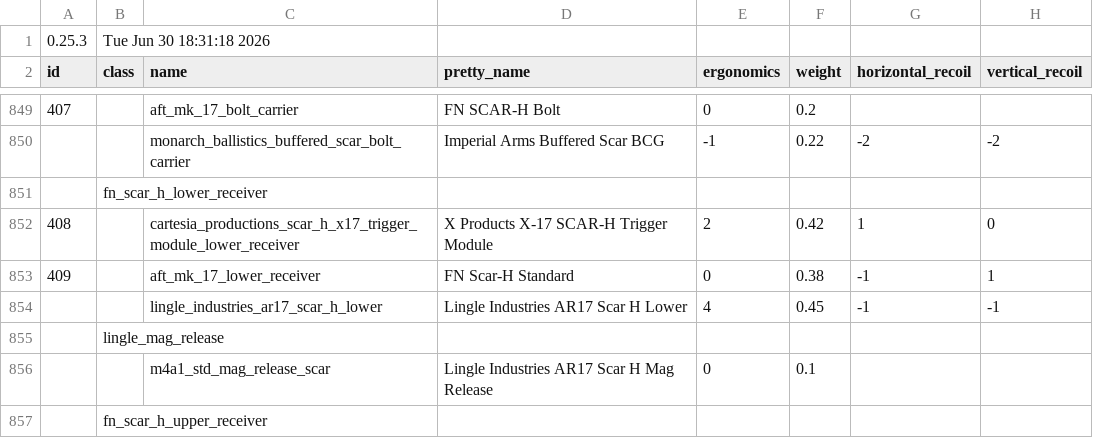
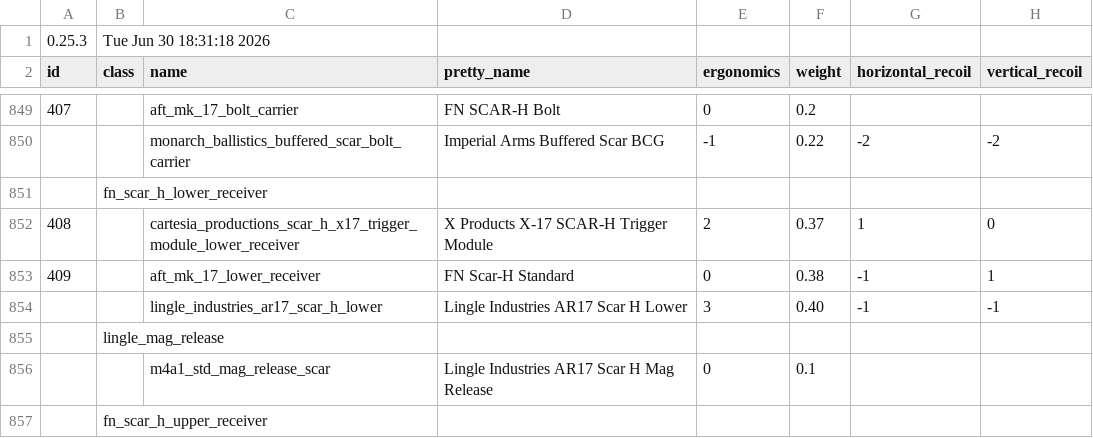
Before and after one commit to recoil-group/deadline-balancing, a CSV file: balancing.csv, drawn as a sheet; only a part is shown, gaps mark what is left out; the diff names each change by its address in the sheet, - before the commit and + after, or states it on an @@ line.

Commit message:
scarh lighter lowers?

```diff
--- a/balancing.csv
+++ b/balancing.csv
-F852 (weight): 0.42
+F852 (weight): 0.37
-E854 (ergonomics): 4
+E854 (ergonomics): 3
-F854 (weight): 0.45
+F854 (weight): 0.40
```
